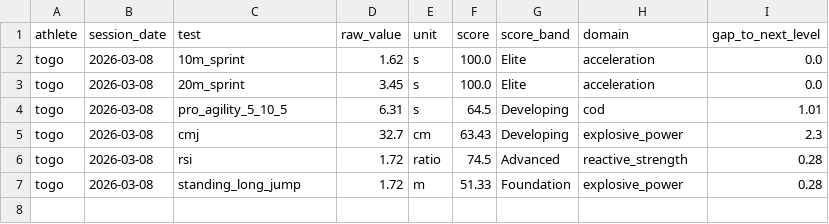
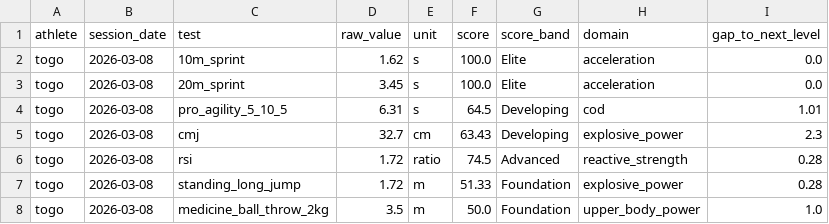
Before and after one commit to jera-takanabe/Togo-physical-training, a CSV file: data/analysis/test_scores.csv, drawn as a sheet; the diff names each change by its address in the sheet, - before the commit and + after, or states it on an @@ line.

```diff
--- a/data/analysis/test_scores.csv
+++ b/data/analysis/test_scores.csv
+row 8: togo | 2026-03-08 | medicine_ball_throw_2kg | 3.5 | m | 50.0 | Foundation | upper_body_power | 1.0
```
Also changed, not shown: data/processed/personal_bests.csv, data/raw/throw_tests_raw.csv, 14 other files.
